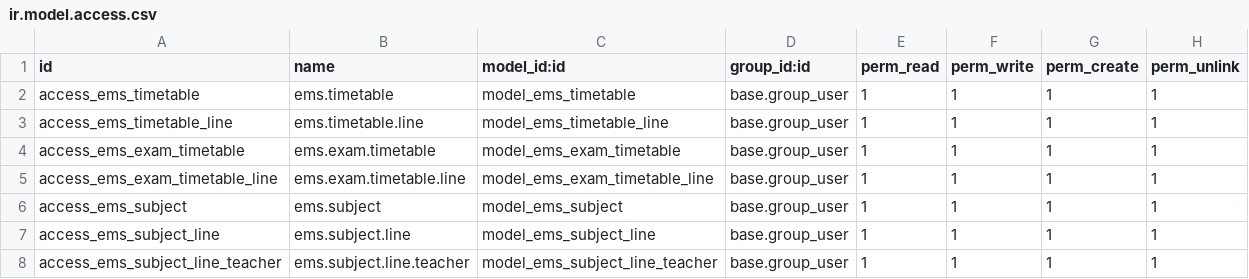
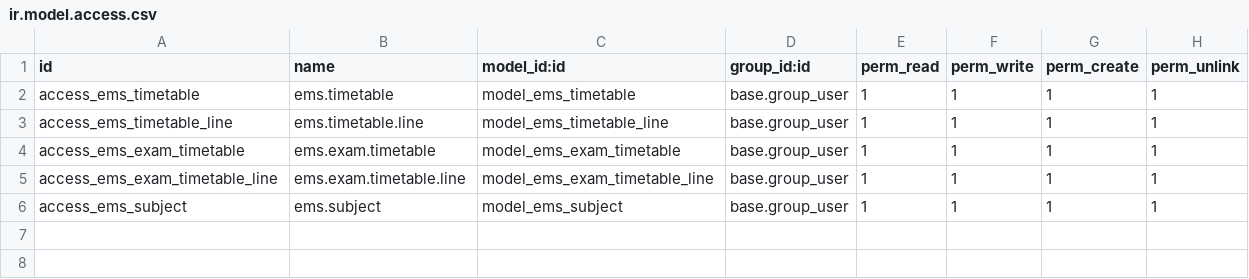
Before and after one commit to ahmadshah024/EMSN, a CSV file: ems_timetable/security/ir.model.access.csv, drawn as a sheet; the diff names each change by its address in the sheet, - before the commit and + after, or states it on an @@ line.

```diff
--- a/ems_timetable/security/ir.model.access.csv
+++ b/ems_timetable/security/ir.model.access.csv
-row 7: access_ems_subject_line | ems.subject.line | model_ems_subject_line | base.group_user | 1 | 1 | 1 | 1
-row 8: access_ems_subject_line_teacher | ems.subject.line.teacher | model_ems_subject_line_teacher | base.group_user | 1 | 1 | 1 | 1
```
Also changed, not shown: ems-student/security/ir.model.access.csv, 14 other files.
